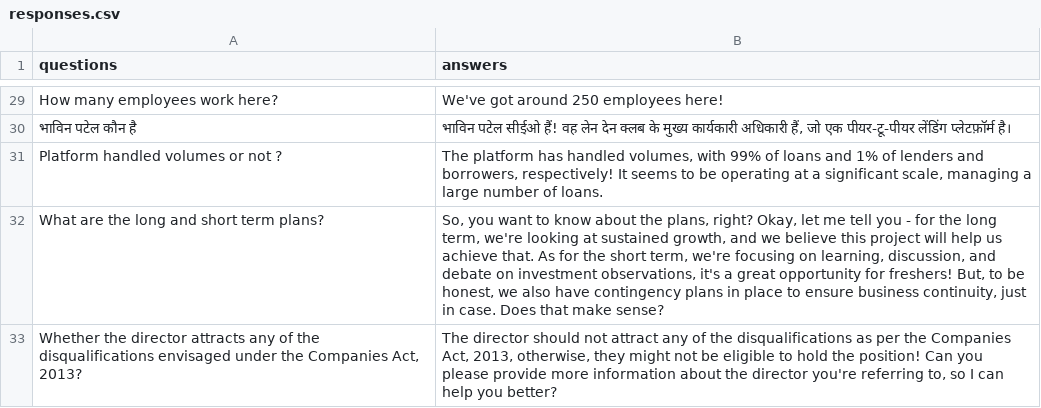
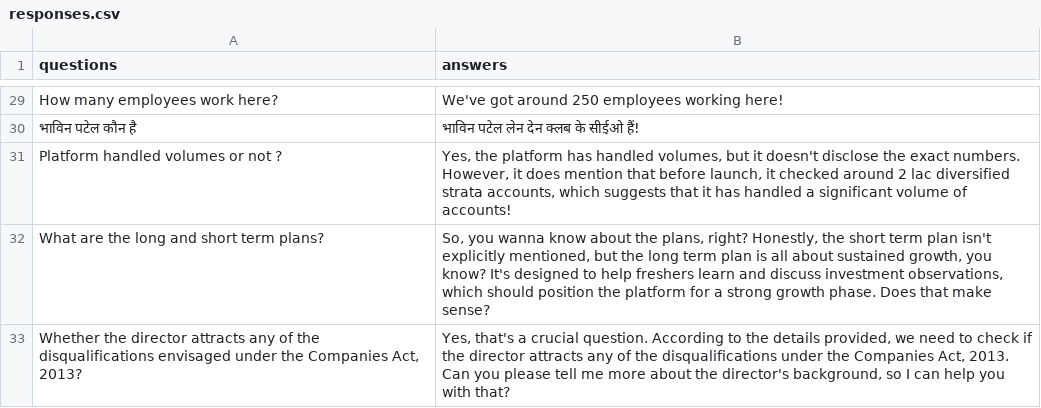
Before and after one commit to Afreen-Kazi-1/CANA-The-VoiceBot, a CSV file: output/responses.csv, drawn as a sheet; only a part is shown, gaps mark what is left out; the diff covers the shown part only; the diff names each change by its address in the sheet, - before the commit and + after, or states it on an @@ line.

```diff
--- a/output/responses.csv
+++ b/output/responses.csv
-B29 (answers): We've got around 250 employees here!
+B29 (answers): We've got around 250 employees working here!
-B30 (answers): भाविन पटेल सीईओ हैं! वह लेन देन क्लब के मुख्य कार्यकारी अधिकारी हैं, जो एक पीयर-टू-पीयर लेंडिंग प्लेटफ़ॉर्म है।
+B30 (answers): भाविन पटेल लेन देन क्लब के सीईओ हैं!
-B31 (answers): The platform has handled volumes, with 99% of loans and 1% of lenders and borrowers, respectively! It seems to be operating at a significant scale, managing a large number of loans.
+B31 (answers): Yes, the platform has handled volumes, but it doesn't disclose the exact numbers. However, it does mention that before launch, it checked around 2 lac diversified strata accounts, which suggests that it has handled a significant volume of accounts!
-B32 (answers): So, you want to know about the plans, right? Okay, let me tell you - for the long term, we're looking at sustained growth, and we believe this project will help us achieve that. As for the short term, we're focusing on learning, discussion, and debate on investment observations, it's a great opportunity for freshers! But, to be honest, we also have contingency plans in place to ensure business continuity, just in case. Does that…
+B32 (answers): So, you wanna know about the plans, right? Honestly, the short term plan isn't explicitly mentioned, but the long term plan is all about sustained growth, you know? It's designed to help freshers learn and discuss investment observations, which should position the platform for a strong growth phase. Does that…
-B33 (answers): The director should not attract any of the disqualifications as per the Companies Act, 2013, otherwise, they might not be eligible to hold the position! Can you please provide more information about the director you're referring to, so I can help you better?
+B33 (answers): Yes, that's a crucial question. According to the details provided, we need to check if the director attracts any of the disqualifications under the Companies Act, 2013. Can you please tell me more about the director's background, so I can help you with that?
```
Also changed, not shown: 27 edited cells elsewhere in this file, 1 other file.
